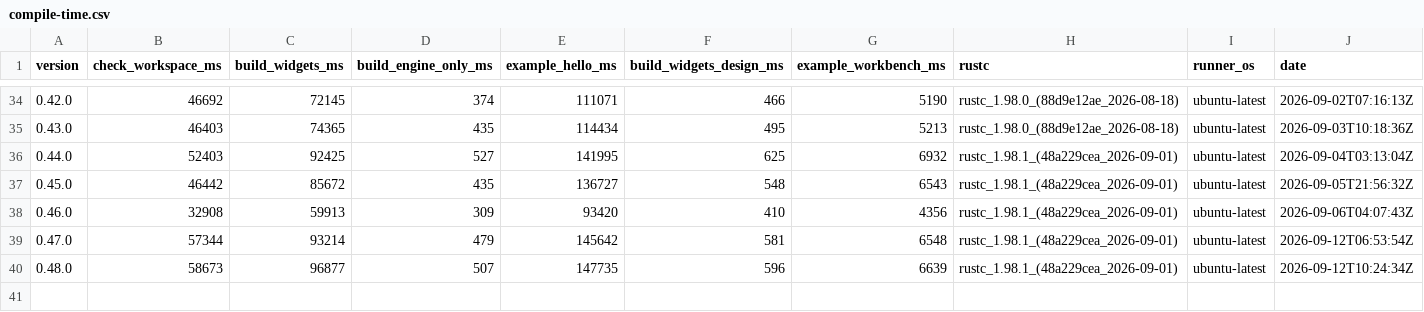
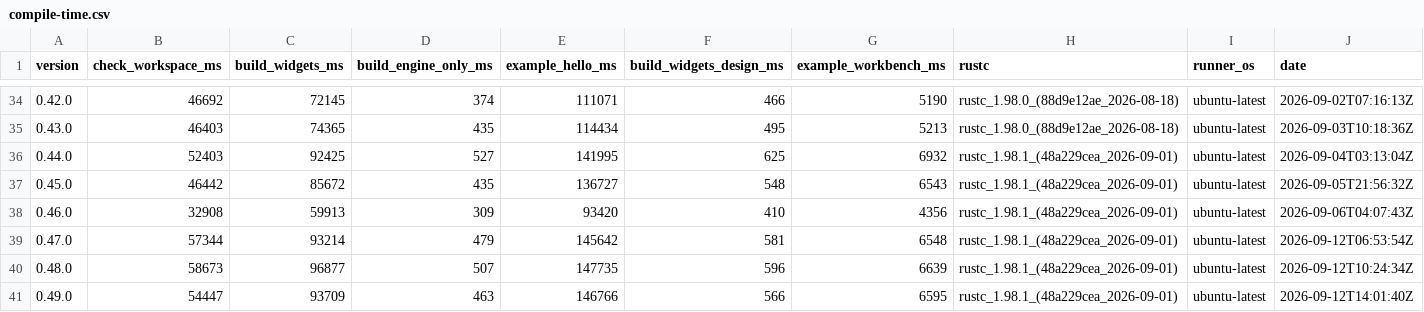
Before and after one commit to nabbisen/snora, a CSV file: docs/src/reference/build-cost-budget/compile-time.csv, drawn as a sheet; only a part is shown, gaps mark what is left out; rows hold the shown columns only; the diff names each change by its address in the sheet, - before the commit and + after, or states it on an @@ line.

```diff
--- a/docs/src/reference/build-cost-budget/compile-time.csv
+++ b/docs/src/reference/build-cost-budget/compile-time.csv
+row 41: 0.49.0 | 54447 | 93709 | 463 | 146766 | 566 | 6595 | rustc_1.98.1_(48a229cea_2026-09-01) | ubuntu-latest | 2026-09-12T14:01:40Z
```
